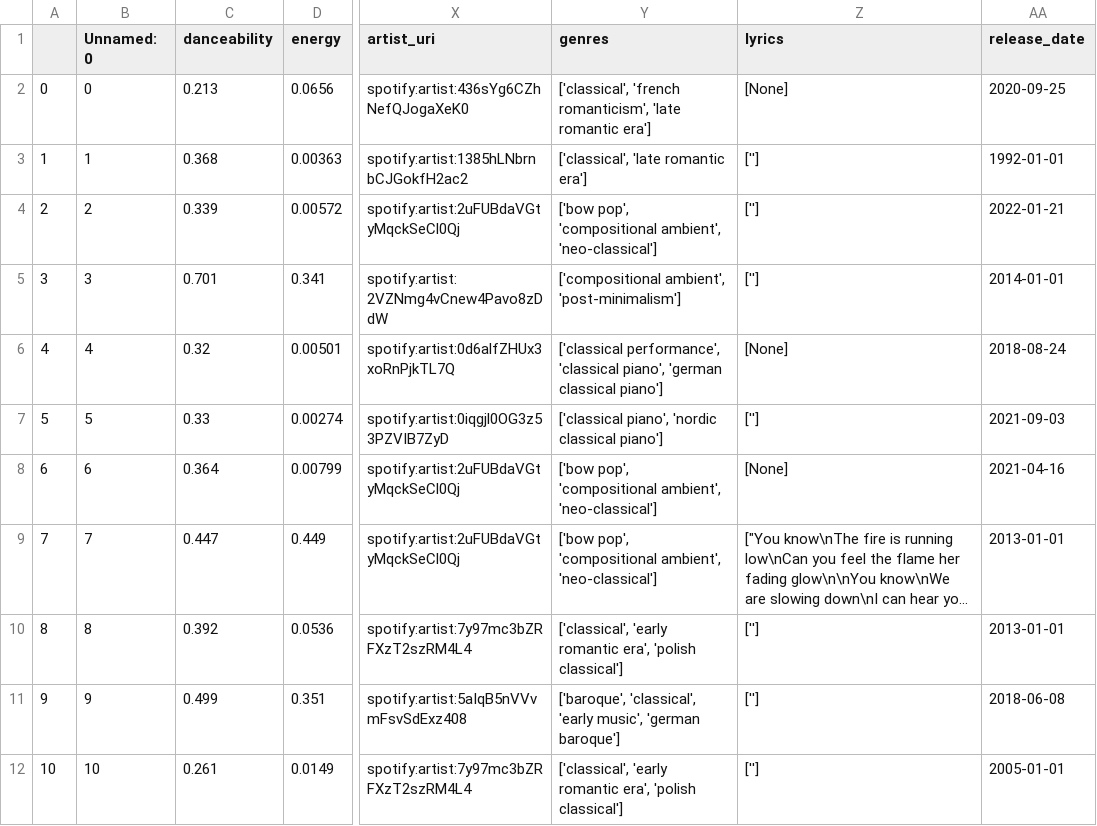
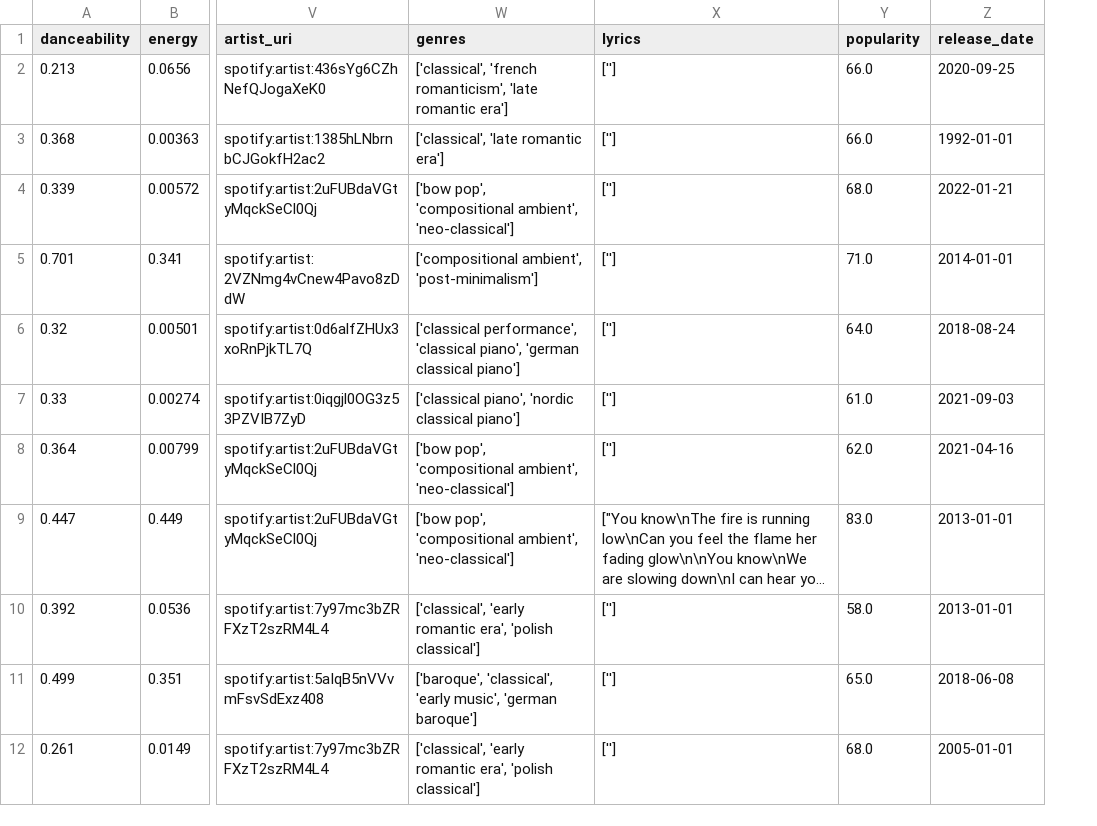
Before and after one commit to brianmakesthings/spotifyAnalysis, a CSV file: playlists/premadeClassical.csv, drawn as a sheet; only a part is shown, gaps mark what is left out; long unchanged cells end in …; removed rows and columns are numbered as before the commit, all else as after; the diff covers the shown part only; the diff names each change by its address in the sheet, - before the commit and + after, or states it on an @@ line.

```diff
--- a/playlists/premadeClassical.csv
+++ b/playlists/premadeClassical.csv
-column A, rows 2-12: 0 | 1 | 2 | 3 | 4 | 5 | 6 | 7 | 8 | 9 | 10
-column B (Unnamed: 0), rows 2-12: 0 | 1 | 2 | 3 | 4 | 5 | 6 | 7 | 8 | 9 | 10
+column Y (popularity), rows 2-12: 66.0 | 66.0 | 68.0 | 71.0 | 64.0 | 61.0 | 62.0 | 83.0 | 58.0 | 65.0 | 68.0
-X2 (lyrics): [None]
+X2 (lyrics): ['']
-X6 (lyrics): [None]
+X6 (lyrics): ['']
-X8 (lyrics): [None]
+X8 (lyrics): ['']
```
Also changed, not shown: 1 moved row and 19 edited cells elsewhere in this file, playlists/spotifyHotCountry.csv, playlists/spotifyRockClassics.csv, 14 other files.
